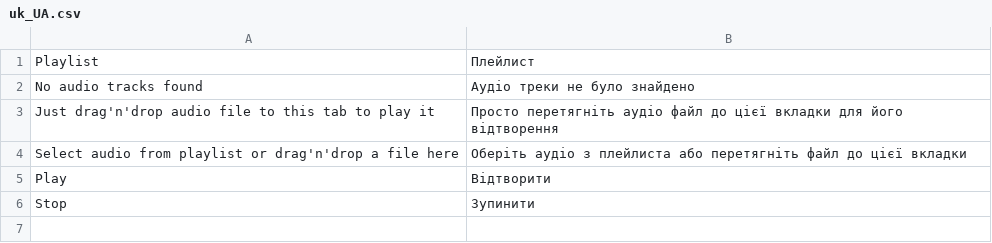
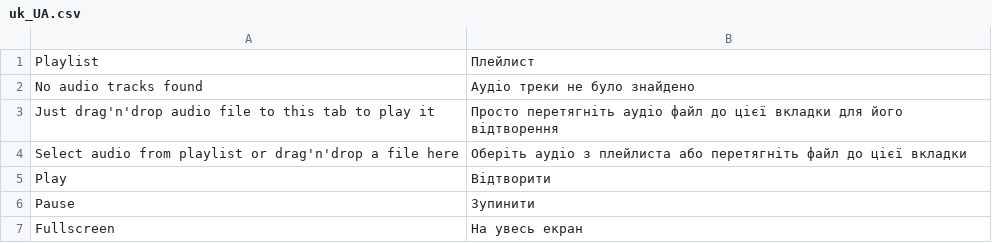
Before and after one commit to vchychuzhko/alcotimer, a CSV file: app/code/Awesome/Visualizer/i18n/uk_UA.csv, drawn as a sheet.

Commit message:
Visualizer play button is updated to svg

```diff
--- a/app/code/Awesome/Visualizer/i18n/uk_UA.csv
+++ b/app/code/Awesome/Visualizer/i18n/uk_UA.csv
@@ -5,2 +5,3 @@
 "Play","Відтворити"
-"Stop","Зупинити"
+"Pause","Зупинити"
+"Fullscreen","На увесь екран"
```
Also changed, not shown: app/code/Awesome/Visualizer/i18n/ru_RU.csv, 5 other files.
